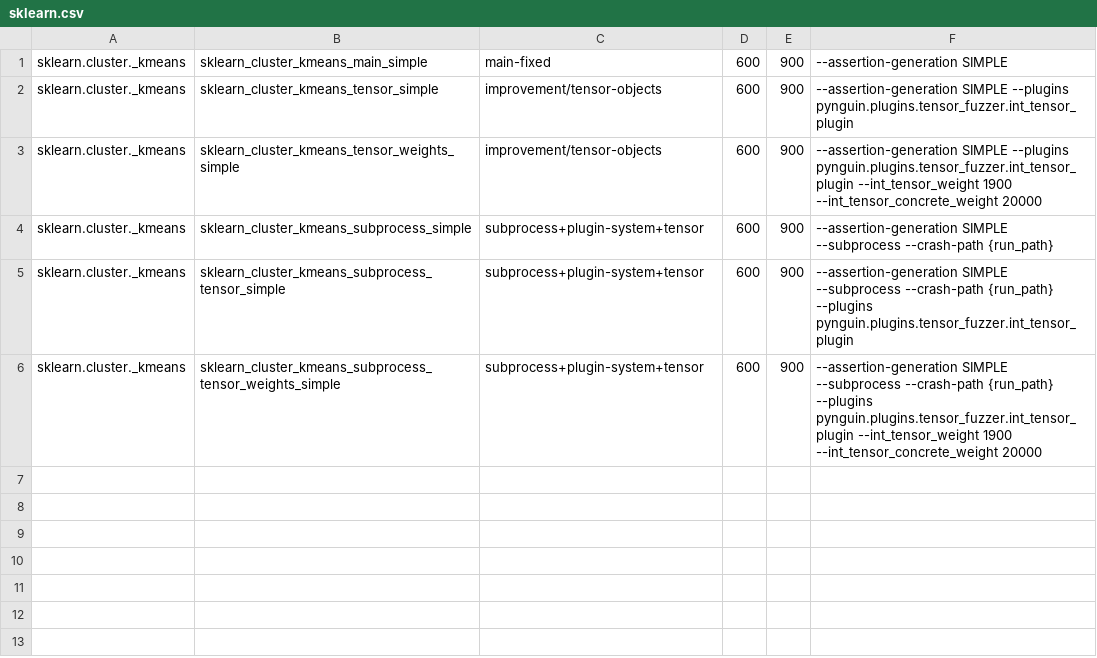
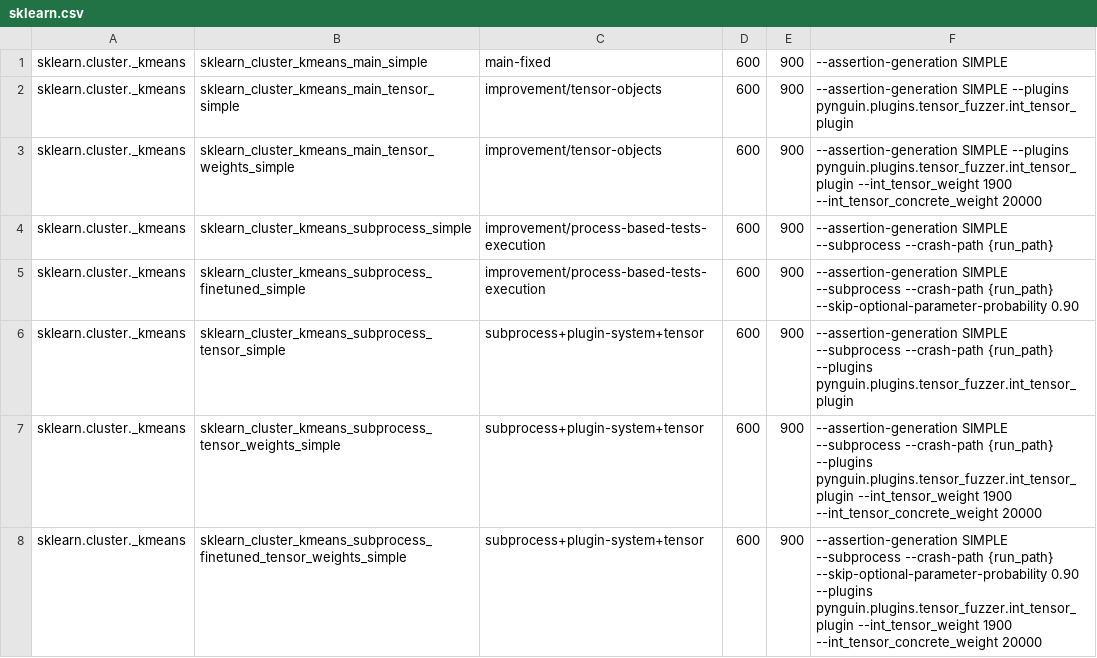
Before and after one commit to BergLucas/pynguin-for-ML-libraries, a CSV file: modules/sklearn.csv, drawn as a sheet.

```diff
--- a/modules/sklearn.csv
+++ b/modules/sklearn.csv
@@ -1,6 +1,8 @@
 sklearn.cluster._kmeans,sklearn_cluster_kmeans_main_simple,main-fixed,600,900,"--assertion-generation SIMPLE"
-sklearn.cluster._kmeans,sklearn_cluster_kmeans_tensor_simple,improvement/tensor-objects,600,900,"--assertion-generation SIMPLE --plugins pynguin.plugins.tensor_fuzzer.int_tensor_plugin"
-sklearn.cluster._kmeans,sklearn_cluster_kmeans_tensor_weights_simple,improvement/tensor-objects,600,900,"--assertion-generation SIMPLE --plugins pynguin.plugins.tensor_fuzzer.int_tensor_plugin --int_tensor_weight 1900 --int_tensor_concrete_weight 20000"
-sklearn.cluster._kmeans,sklearn_cluster_kmeans_subprocess_simple,subprocess+plugin-system+tensor,600,900,"--assertion-generation SIMPLE --subprocess --crash-path {run_path}"
+sklearn.cluster._kmeans,sklearn_cluster_kmeans_main_tensor_simple,improvement/tensor-objects,600,900,"--assertion-generation SIMPLE --plugins pynguin.plugins.tensor_fuzzer.int_tensor_plugin"
+sklearn.cluster._kmeans,sklearn_cluster_kmeans_main_tensor_weights_simple,improvement/tensor-objects,600,900,"--assertion-generation SIMPLE --plugins pynguin.plugins.tensor_fuzzer.int_tensor_plugin --int_tensor_weight 1900 --int_tensor_concrete_weight 20000"
+sklearn.cluster._kmeans,sklearn_cluster_kmeans_subprocess_simple,improvement/process-based-tests-execution,600,900,"--assertion-generation SIMPLE --subprocess --crash-path {run_path}"
+sklearn.cluster._kmeans,sklearn_cluster_kmeans_subprocess_finetuned_simple,improvement/process-based-tests-execution,600,900,"--assertion-generation SIMPLE --subprocess --crash-path {run_path} --skip-optional-parameter-probability 0.90"
 sklearn.cluster._kmeans,sklearn_cluster_kmeans_subprocess_tensor_simple,subprocess+plugin-system+tensor,600,900,"--assertion-generation SIMPLE --subprocess --crash-path {run_path} --plugins pynguin.plugins.tensor_fuzzer.int_tensor_plugin"
 sklearn.cluster._kmeans,sklearn_cluster_kmeans_subprocess_tensor_weights_simple,subprocess+plugin-system+tensor,600,900,"--assertion-generation SIMPLE --subprocess --crash-path {run_path} --plugins pynguin.plugins.tensor_fuzzer.int_tensor_plugin --int_tensor_weight 1900 --int_tensor_concrete_weight 20000"
+sklearn.cluster._kmeans,sklearn_cluster_kmeans_subprocess_finetuned_tensor_weights_simple,subprocess+plugin-system+tensor,600,900,"--assertion-generation SIMPLE --subprocess --crash-path {run_path} --skip-optional-parameter-probability 0.90 --plugins pynguin.plugins.tensor_fuzzer.int_tensor_plugin --int_tensor_weight 1900 --int_tensor_concrete_weight 20000"
```
Also changed, not shown: modules/pandas.csv, modules/polars.csv, 1 other file.
